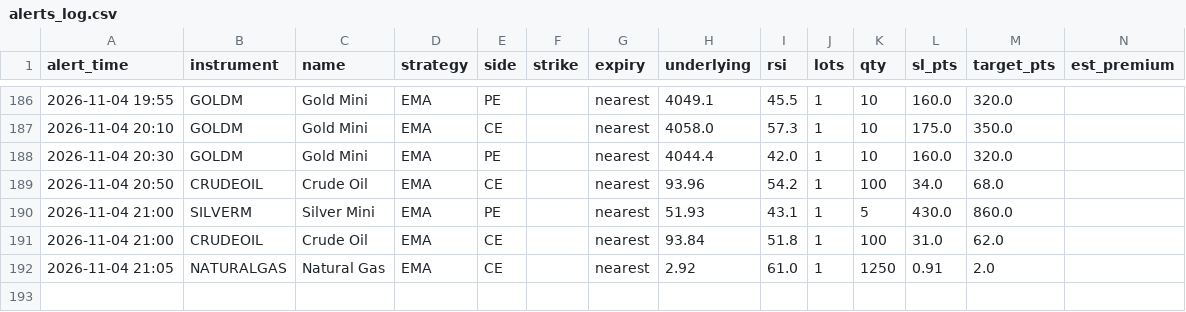
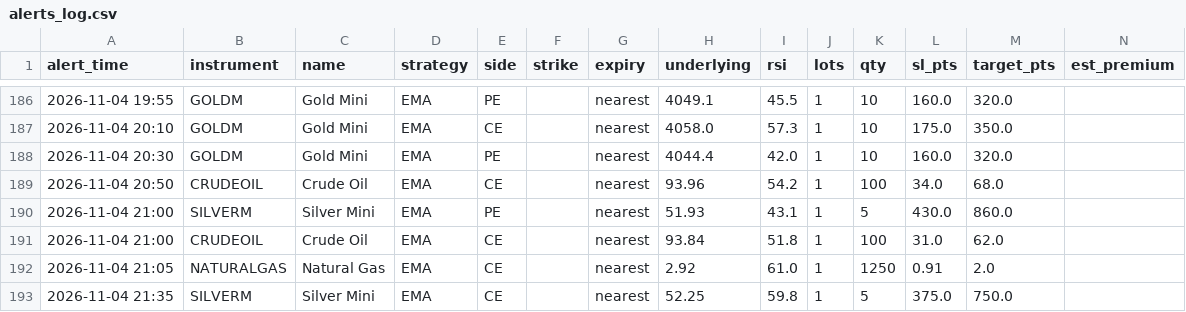
Before and after one commit to candies-studios/TradeHUB, a CSV file: alerts_log.csv, drawn as a sheet; only a part is shown, gaps mark what is left out.

```diff
--- a/alerts_log.csv
+++ b/alerts_log.csv
@@ -192 +192,2 @@ alert_time,instrument,name,strategy,side,strike,expiry,underlying,rsi,lots,qty,s
 2026-11-04 21:05,NATURALGAS,Natural Gas,EMA,CE,,nearest,2.92,61.0,1,1250,0.91,2.0,
+2026-11-04 21:35,SILVERM,Silver Mini,EMA,CE,,nearest,52.25,59.8,1,5,375.0,750.0,
```
